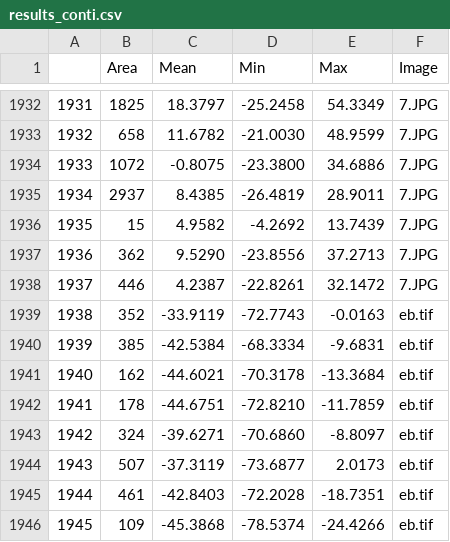
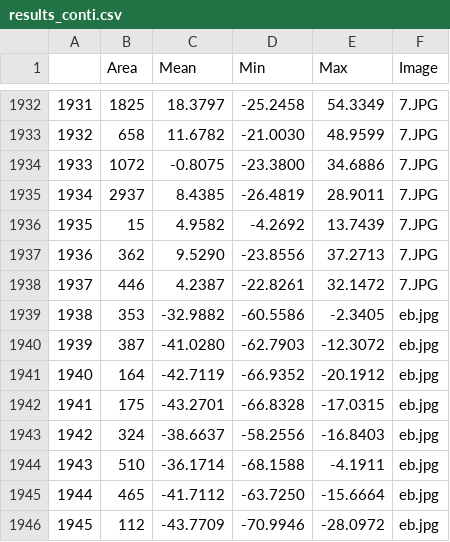
Before and after one commit to fdecarpentier/PlantDeath, a CSV file: output/results_conti.csv, drawn as a sheet; only a part is shown, gaps mark what is left out; the diff covers the shown part only.

```diff
--- a/output/results_conti.csv
+++ b/output/results_conti.csv
@@ -1938,9 +1938,9 @@
 1937,446,4.2387,-22.8261,32.1472,7.JPG
-1938,352,-33.9119,-72.7743,-0.0163,eb.tif
-1939,385,-42.5384,-68.3334,-9.6831,eb.tif
-1940,162,-44.6021,-70.3178,-13.3684,eb.tif
-1941,178,-44.6751,-72.8210,-11.7859,eb.tif
-1942,324,-39.6271,-70.6860,-8.8097,eb.tif
-1943,507,-37.3119,-73.6877,2.0173,eb.tif
-1944,461,-42.8403,-72.2028,-18.7351,eb.tif
-1945,109,-45.3868,-78.5374,-24.4266,eb.tif
+1938,353,-32.9882,-60.5586,-2.3405,eb.jpg
+1939,387,-41.0280,-62.7903,-12.3072,eb.jpg
+1940,164,-42.7119,-66.9352,-20.1912,eb.jpg
+1941,175,-43.2701,-66.8328,-17.0315,eb.jpg
+1942,324,-38.6637,-58.2556,-16.8403,eb.jpg
+1943,510,-36.1714,-68.1588,-4.1911,eb.jpg
+1944,465,-41.7112,-63.7250,-15.6664,eb.jpg
+1945,112,-43.7709,-70.9946,-28.0972,eb.jpg
```
Also changed, not shown: 127 edited cells elsewhere in this file, 11 other files.
